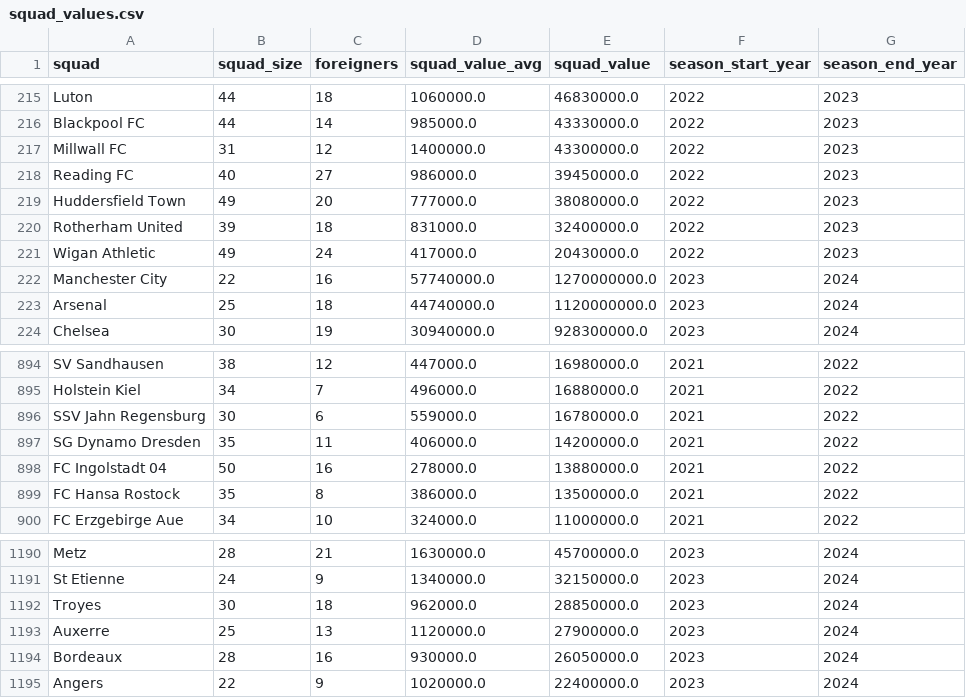
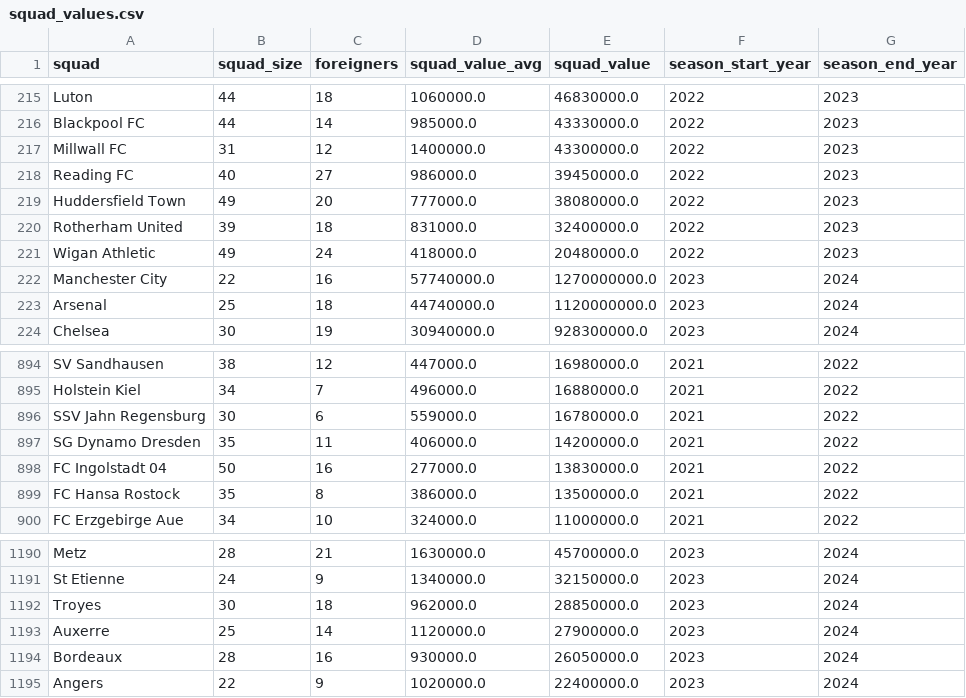
Before and after one commit to LEPK02/sc1015-assignment, a CSV file: data/squad_values/squad_values.csv, drawn as a sheet; only a part is shown, gaps mark what is left out.

```diff
--- a/data/squad_values/squad_values.csv
+++ b/data/squad_values/squad_values.csv
@@ -220,3 +220,3 @@ Huddersfield Town,49,20,777000.0,38080000.0,2022,2023
 Rotherham United,39,18,831000.0,32400000.0,2022,2023
-Wigan Athletic,49,24,417000.0,20430000.0,2022,2023
+Wigan Athletic,49,24,418000.0,20480000.0,2022,2023
 Manchester City,22,16,57740000.0,1270000000.0,2023,2024
@@ -897,3 +897,3 @@ SSV Jahn Regensburg,30,6,559000.0,16780000.0,2021,2022
 SG Dynamo Dresden,35,11,406000.0,14200000.0,2021,2022
-FC Ingolstadt 04,50,16,278000.0,13880000.0,2021,2022
+FC Ingolstadt 04,50,16,277000.0,13830000.0,2021,2022
 FC Hansa Rostock,35,8,386000.0,13500000.0,2021,2022
@@ -1192,3 +1192,3 @@ St Etienne,24,9,1340000.0,32150000.0,2023,2024
 Troyes,30,18,962000.0,28850000.0,2023,2024
-Auxerre,25,13,1120000.0,27900000.0,2023,2024
+Auxerre,25,14,1120000.0,27900000.0,2023,2024
 Bordeaux,28,16,930000.0,26050000.0,2023,2024
```
Also changed, not shown: data/scores/results.csv, 15 other files.
